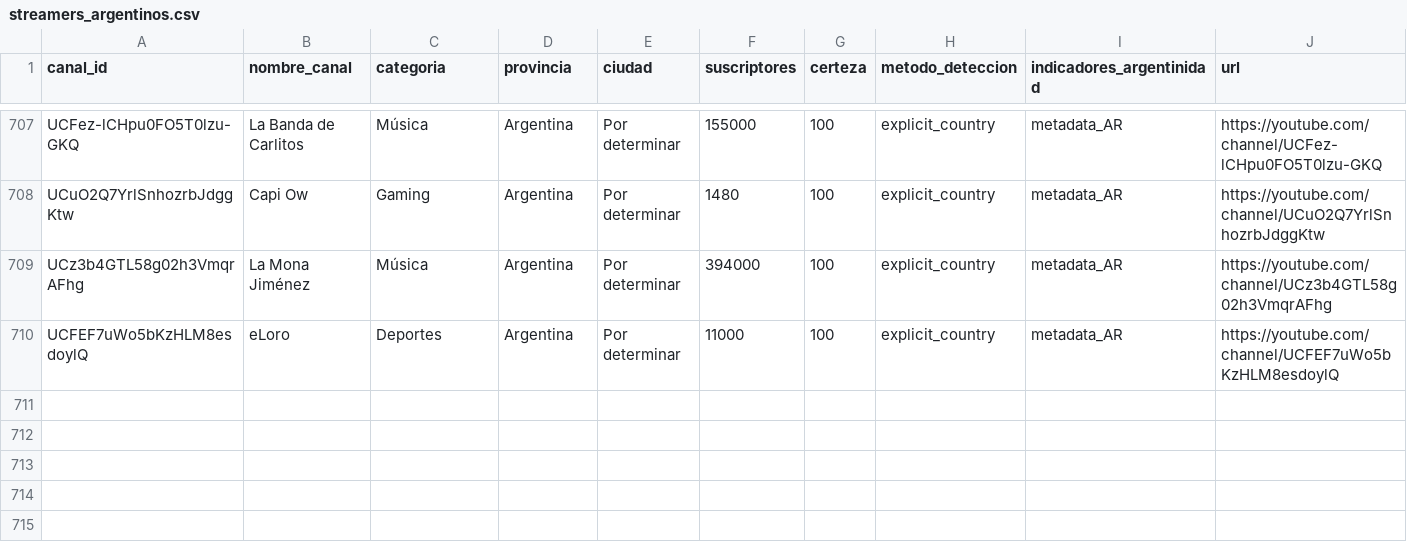
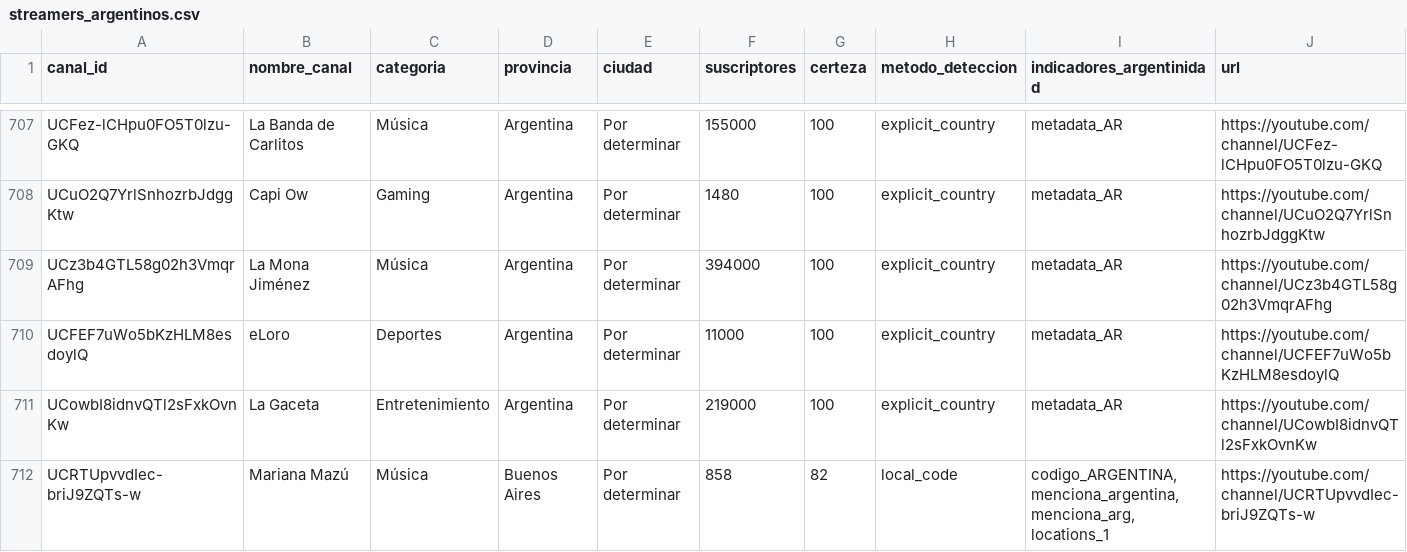
Before and after one commit to PobleteFerreira/cartografia-streaming-argentino-FULL, a CSV file: data/streamers_argentinos.csv, drawn as a sheet; only a part is shown, gaps mark what is left out; rows hold the shown columns only; the diff names each change by its address in the sheet, - before the commit and + after, or states it on an @@ line.

```diff
--- a/data/streamers_argentinos.csv
+++ b/data/streamers_argentinos.csv
+row 711: UCowbI8idnvQTl2sFxkOvnKw | La Gaceta | Entretenimiento | Argentina | Por determinar | 219000 | 100 | explicit_country | metadata_AR | https://youtube.com/channel/UCowbI8idnvQTl2sFxkOvnKw
+row 712: UCRTUpvvdIec-briJ9ZQTs-w | Mariana Mazú | Música | Buenos Aires | Por determinar | 858 | 82 | local_code | codigo_ARGENTINA, menciona_argentina, menciona_arg, locations_1 | https://youtube.com/channel/UCRTUpvvdIec-briJ9ZQTs-w
```
